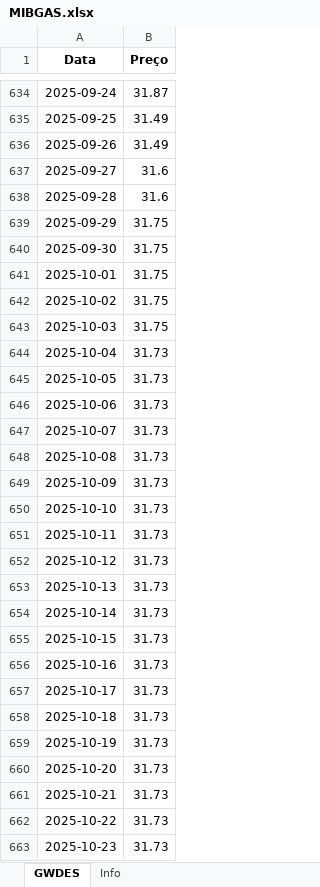
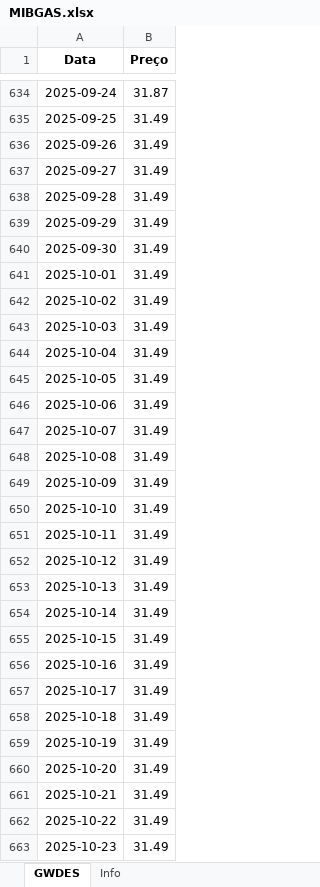
Before and after one commit to tiagofelicia/simulador-tarifarios-gas, an Excel workbook: MIBGAS.xlsx, sheet GWDES, drawn as a sheet; only a part is shown, gaps mark what is left out; values as stored, in another font and other column widths than the file's, no borders; the diff covers the shown part only; the diff names each change by its address in the sheet, - before the commit and + after, or states it on an @@ line.

```diff
--- a/MIBGAS.xlsx (sheet GWDES)
+++ b/MIBGAS.xlsx (sheet GWDES)
-B637:B638 (Preço): 31.6
+B637:B638 (Preço): 31.49
-B639:B643 (Preço): 31.75
+B639:B643 (Preço): 31.49
-B644:B663 (Preço): 31.73
+B644:B663 (Preço): 31.49
```
Also changed, not shown: 799 edited cells elsewhere in this sheet.
